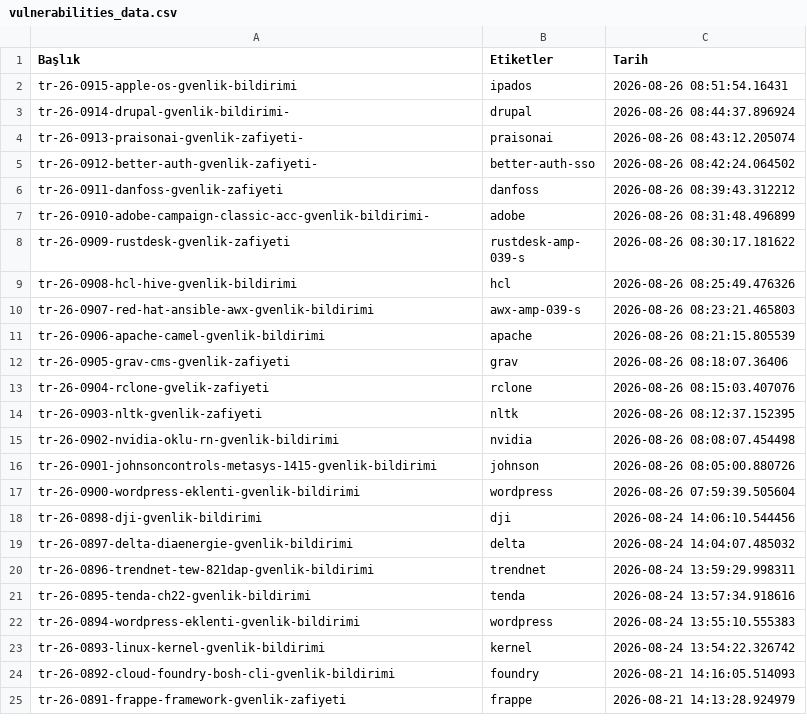
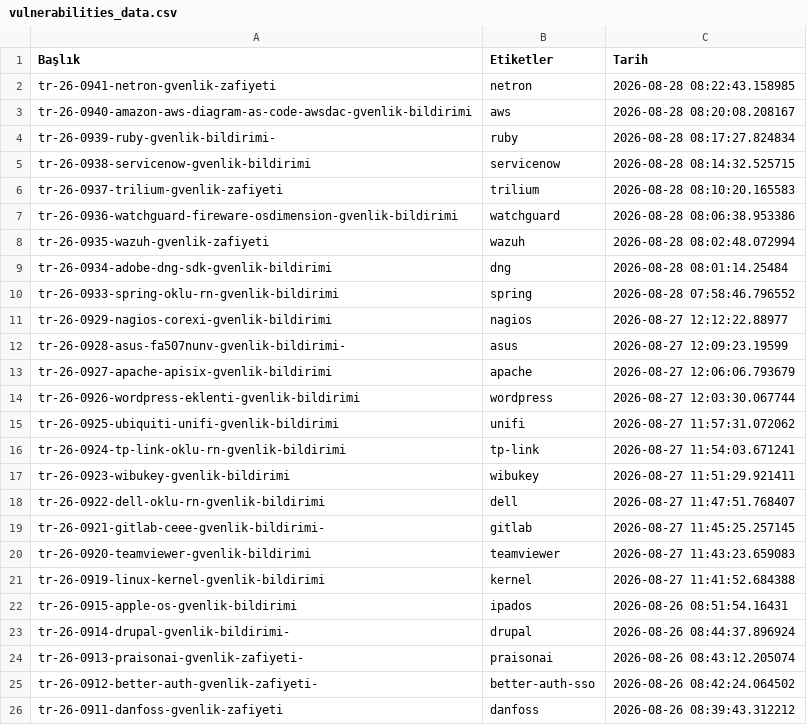
Before and after one commit to emregulerr/usom-zafiyet-panosu, a CSV file: output/vulnerabilities_data.csv, drawn as a sheet; only a part is shown; the shorter side is filled out with more unchanged rows; the diff names each change by its address in the sheet, - before the commit and + after, or states it on an @@ line.

```diff
--- a/output/vulnerabilities_data.csv
+++ b/output/vulnerabilities_data.csv
+row 2: tr-26-0941-netron-gvenlik-zafiyeti | netron | 2026-08-28 08:22:43.158985
+row 3: tr-26-0940-amazon-aws-diagram-as-code-awsdac-gvenlik-bildirimi | aws | 2026-08-28 08:20:08.208167
+row 4: tr-26-0939-ruby-gvenlik-bildirimi- | ruby | 2026-08-28 08:17:27.824834
+row 5: tr-26-0938-servicenow-gvenlik-bildirimi | servicenow | 2026-08-28 08:14:32.525715
+row 6: tr-26-0937-trilium-gvenlik-zafiyeti | trilium | 2026-08-28 08:10:20.165583
+row 7: tr-26-0936-watchguard-fireware-osdimension-gvenlik-bildirimi | watchguard | 2026-08-28 08:06:38.953386
+row 8: tr-26-0935-wazuh-gvenlik-zafiyeti | wazuh | 2026-08-28 08:02:48.072994
+row 9: tr-26-0934-adobe-dng-sdk-gvenlik-bildirimi | dng | 2026-08-28 08:01:14.25484
+row 10: tr-26-0933-spring-oklu-rn-gvenlik-bildirimi | spring | 2026-08-28 07:58:46.796552
+row 11: tr-26-0929-nagios-corexi-gvenlik-bildirimi | nagios | 2026-08-27 12:12:22.88977
+row 12: tr-26-0928-asus-fa507nunv-gvenlik-bildirimi- | asus | 2026-08-27 12:09:23.19599
+row 13: tr-26-0927-apache-apisix-gvenlik-bildirimi | apache | 2026-08-27 12:06:06.793679
+row 14: tr-26-0926-wordpress-eklenti-gvenlik-bildirimi | wordpress | 2026-08-27 12:03:30.067744
+row 15: tr-26-0925-ubiquiti-unifi-gvenlik-bildirimi | unifi | 2026-08-27 11:57:31.072062
+row 16: tr-26-0924-tp-link-oklu-rn-gvenlik-bildirimi | tp-link | 2026-08-27 11:54:03.671241
+row 17: tr-26-0923-wibukey-gvenlik-bildirimi | wibukey | 2026-08-27 11:51:29.921411
+row 18: tr-26-0922-dell-oklu-rn-gvenlik-bildirimi | dell | 2026-08-27 11:47:51.768407
+row 19: tr-26-0921-gitlab-ceee-gvenlik-bildirimi- | gitlab | 2026-08-27 11:45:25.257145
+row 20: tr-26-0920-teamviewer-gvenlik-bildirimi | teamviewer | 2026-08-27 11:43:23.659083
+row 21: tr-26-0919-linux-kernel-gvenlik-bildirimi | kernel | 2026-08-27 11:41:52.684388
```
Also changed, not shown: 3 other files.
